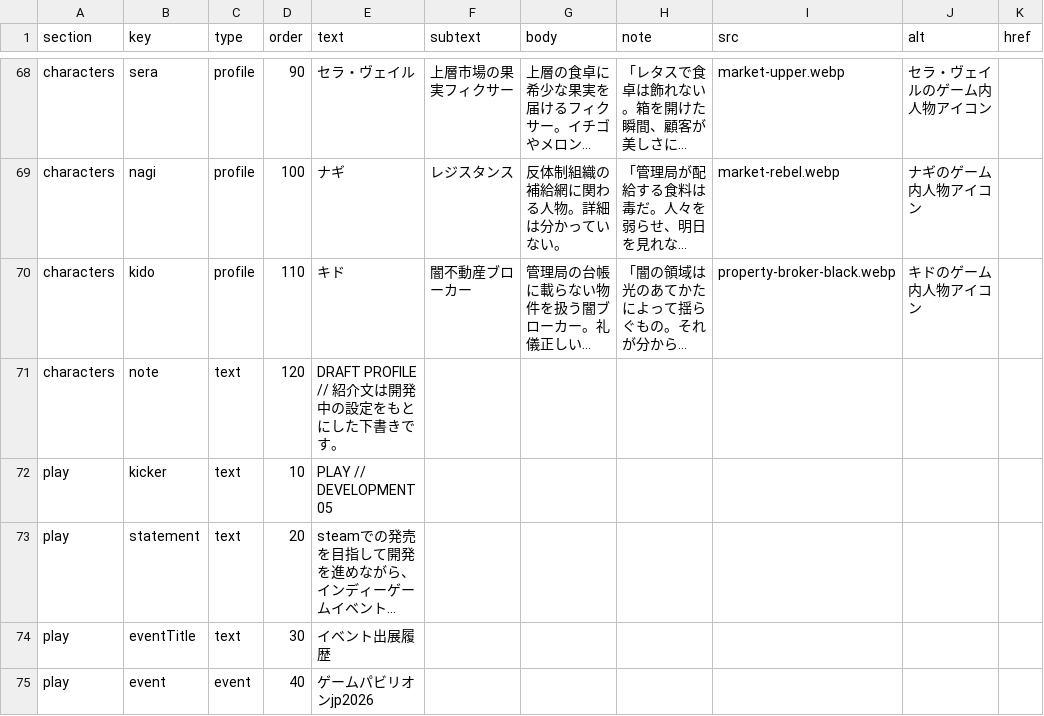
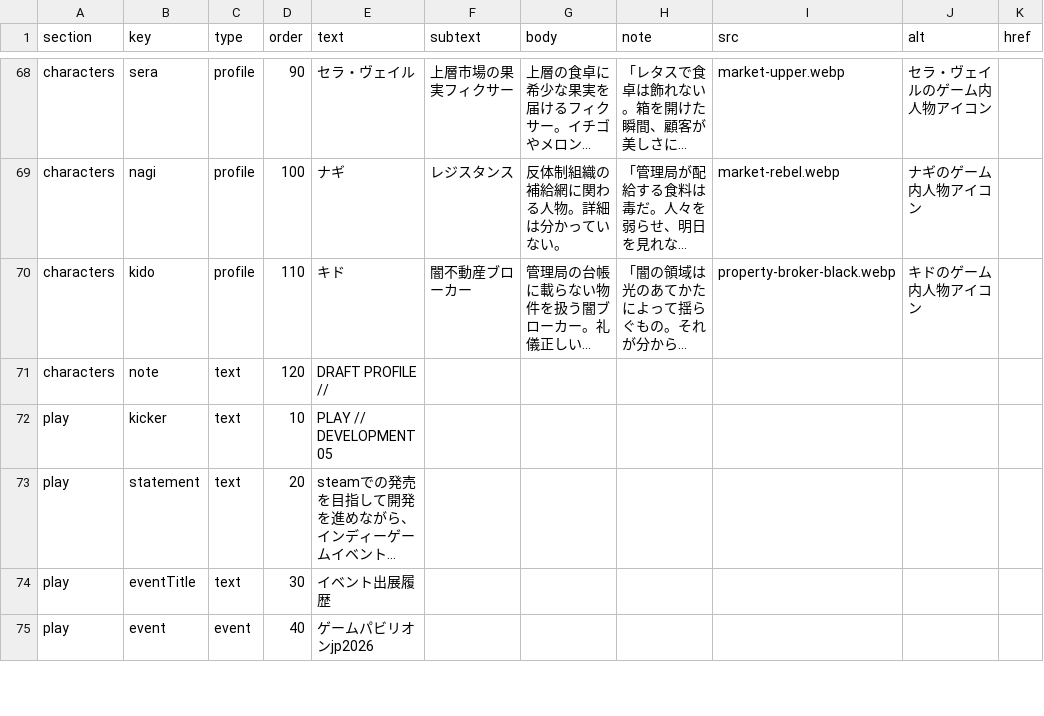
Before and after one commit to ziroz-tech/UnderGreenOfficial, a CSV file: site-content.csv, drawn as a sheet; only a part is shown, gaps mark what is left out; long unchanged cells end in …; the diff covers the shown part only; the diff names each change by its address in the sheet, - before the commit and + after, or states it on an @@ line.

Commit message:
Update site-content.csv

```diff
--- a/site-content.csv
+++ b/site-content.csv
-E71 (text): DRAFT PROFILE // 紹介文は開発中の設定をもとにした下書きです。
+E71 (text): DRAFT PROFILE //
```
Also changed, not shown: 5 edited cells elsewhere in this file.
